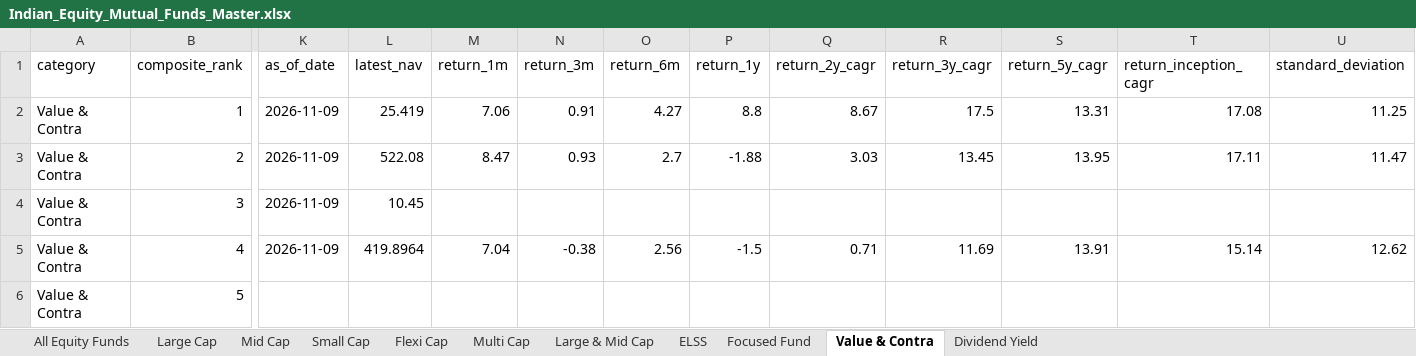
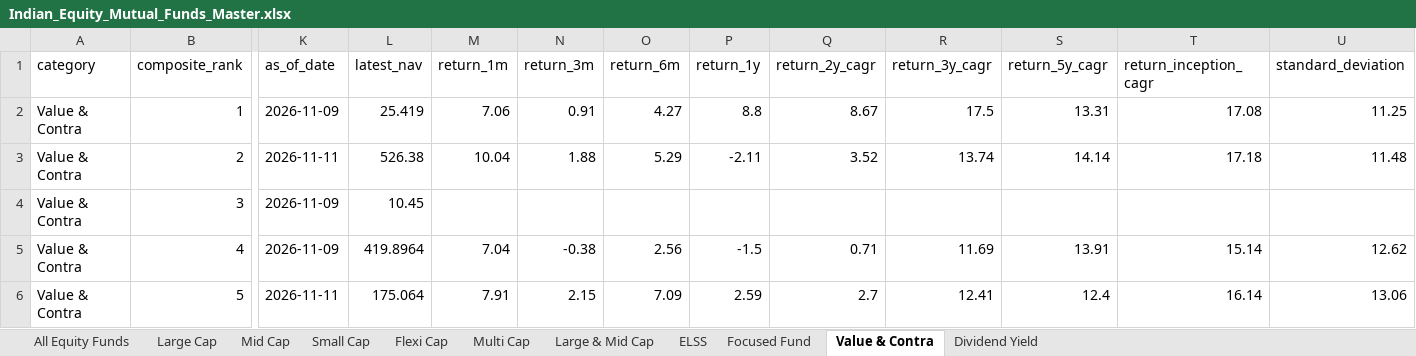
Before and after one commit to itswarlord/MutualFundResearch, an Excel workbook: data/Indian_Equity_Mutual_Funds_Master.xlsx, sheet Value & Contra, drawn as a sheet; only a part is shown, gaps mark what is left out; values as stored, in another font and other column widths than the file's, no borders; the diff covers the shown part only; the diff names each change by its address in the sheet, - before the commit and + after, or states it on an @@ line.

```diff
--- a/data/Indian_Equity_Mutual_Funds_Master.xlsx (sheet Value & Contra)
+++ b/data/Indian_Equity_Mutual_Funds_Master.xlsx (sheet Value & Contra)
-K3 (as_of_date): 2026-11-09
+K3 (as_of_date): 2026-11-11
-L3 (latest_nav): 522.08
+L3 (latest_nav): 526.38
-M3 (return_1m): 8.47
+M3 (return_1m): 10.04
-N3 (return_3m): 0.93
+N3 (return_3m): 1.88
-O3 (return_6m): 2.7
+O3 (return_6m): 5.29
-P3 (return_1y): -1.88
+P3 (return_1y): -2.11
-Q3 (return_2y_cagr): 3.03
+Q3 (return_2y_cagr): 3.52
-R3 (return_3y_cagr): 13.45
+R3 (return_3y_cagr): 13.74
-S3 (return_5y_cagr): 13.95
+S3 (return_5y_cagr): 14.14
-T3 (return_inception_cagr): 17.11
+T3 (return_inception_cagr): 17.18
-U3 (standard_deviation): 11.47
+U3 (standard_deviation): 11.48
-K6 (as_of_date): (empty)
+K6 (as_of_date): 2026-11-11
-L6 (latest_nav): (empty)
+L6 (latest_nav): 175.064
-M6 (return_1m): (empty)
+M6 (return_1m): 7.91
-N6 (return_3m): (empty)
+N6 (return_3m): 2.15
-O6 (return_6m): (empty)
+O6 (return_6m): 7.09
-P6 (return_1y): (empty)
+P6 (return_1y): 2.59
-Q6 (return_2y_cagr): (empty)
+Q6 (return_2y_cagr): 2.7
-R6 (return_3y_cagr): (empty)
+R6 (return_3y_cagr): 12.41
-S6 (return_5y_cagr): (empty)
+S6 (return_5y_cagr): 12.4
-T6 (return_inception_cagr): (empty)
+T6 (return_inception_cagr): 16.14
-U6 (standard_deviation): (empty)
+U6 (standard_deviation): 13.06
```
Also changed, not shown: 1 added row, 1 removed row and 570 edited cells elsewhere in this sheet, sheet All Equity Funds, sheet ELSS, sheet Multi Cap, sheet Large & Mid Cap, sheet Small Cap, sheet Flexi Cap, 4 more sheets, web/data/Indian_Equity_Mutual_Funds_Master.xlsx, 23 other files.
